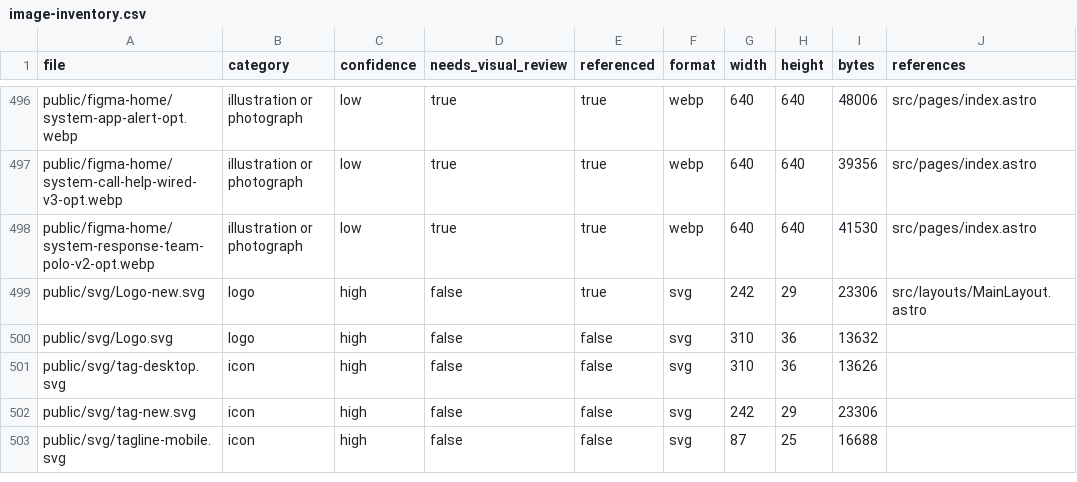
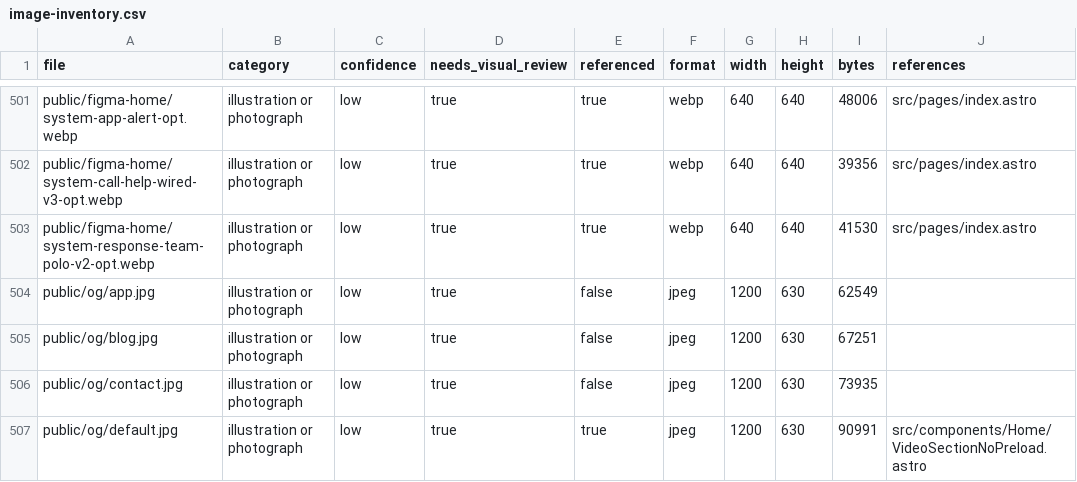
Before and after one commit to pidana-in/eyeagle-www, a CSV file: reports/image-inventory.csv, drawn as a sheet; only a part is shown, gaps mark what is left out; the shorter side is filled out with more unchanged rows; the diff covers the shown part only.

Commit message:
NN | Added blog 45 on web

```diff
--- a/reports/image-inventory.csv
+++ b/reports/image-inventory.csv
@@ -498 +503,5 @@
 "public/figma-home/system-response-team-polo-v2-opt.webp","illustration or photograph","low","true","true","webp","640","640","41530","src/pages/index.astro"
+"public/og/app.jpg","illustration or photograph","low","true","false","jpeg","1200","630","62549",""
+"public/og/blog.jpg","illustration or photograph","low","true","false","jpeg","1200","630","67251",""
+"public/og/contact.jpg","illustration or photograph","low","true","false","jpeg","1200","630","73935",""
+"public/og/default.jpg","illustration or photograph","low","true","true","jpeg","1200","630","90991","src/components/Home/VideoSectionNoPreload.astro"
```
Also changed, not shown: 9 added rows and 34 edited cells elsewhere in this file, reports/link-inventory.csv, reports/route-inventory.csv, 8 other files.
